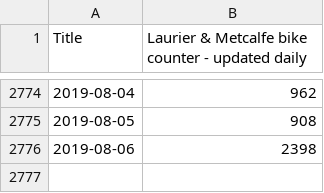
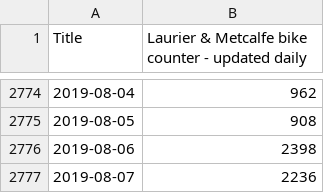
Before and after one commit to YaroShkvorets/ottbike-counters, a CSV file: laurier.csv, drawn as a sheet; only a part is shown, gaps mark what is left out.

Commit message:
Updated data files

```diff
--- a/laurier.csv
+++ b/laurier.csv
@@ -2776 +2776,2 @@ Title,Laurier & Metcalfe bike counter - updated daily
 2019-08-06,2398
+2019-08-07,2236
```
Also changed, not shown: portage.csv.
